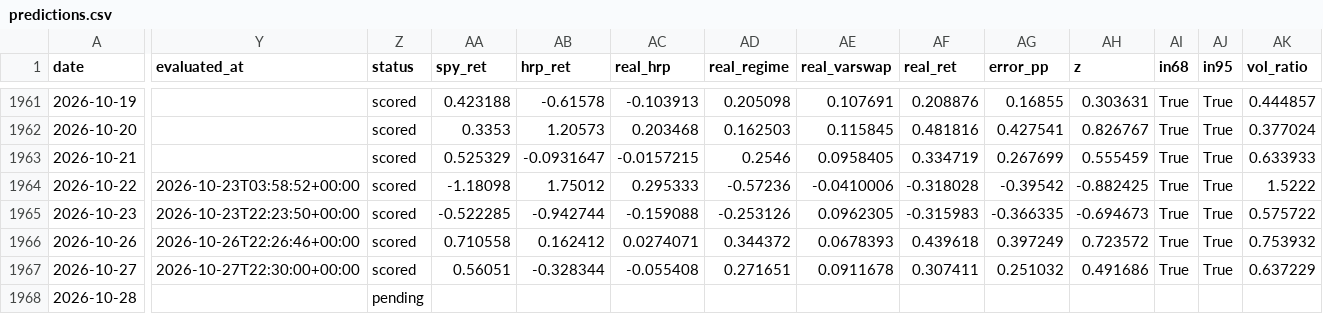
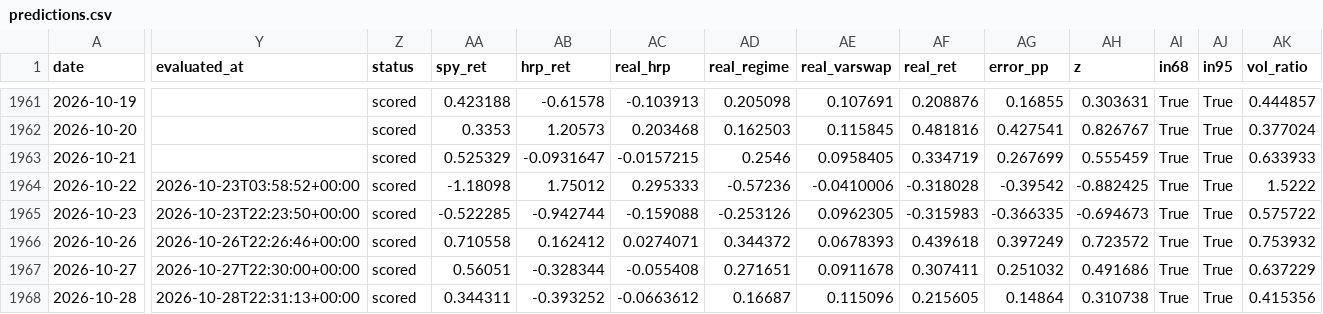
Before and after one commit to pindustrycom/experiment-1, a CSV file: live/predictions.csv, drawn as a sheet; only a part is shown, gaps mark what is left out; the diff covers the shown part only; the diff names each change by its address in the sheet, - before the commit and + after, or states it on an @@ line.

```diff
--- a/live/predictions.csv
+++ b/live/predictions.csv
-Y1968 (evaluated_at): (empty)
+Y1968 (evaluated_at): 2026-10-28T22:31:13+00:00
-Z1968 (status): pending
+Z1968 (status): scored
-AA1968 (spy_ret): (empty)
+AA1968 (spy_ret): 0.344311
-AB1968 (hrp_ret): (empty)
+AB1968 (hrp_ret): -0.393252
-AC1968 (real_hrp): (empty)
+AC1968 (real_hrp): -0.0663612
-AD1968 (real_regime): (empty)
+AD1968 (real_regime): 0.16687
-AE1968 (real_varswap): (empty)
+AE1968 (real_varswap): 0.115096
-AF1968 (real_ret): (empty)
+AF1968 (real_ret): 0.215605
-AG1968 (error_pp): (empty)
+AG1968 (error_pp): 0.14864
-AH1968 (z): (empty)
+AH1968 (z): 0.310738
-AI1968 (in68): (empty)
+AI1968 (in68): True
-AJ1968 (in95): (empty)
+AJ1968 (in95): True
-AK1968 (vol_ratio): (empty)
+AK1968 (vol_ratio): 0.415356
```
Also changed, not shown: 1 edited cell elsewhere in this file.
